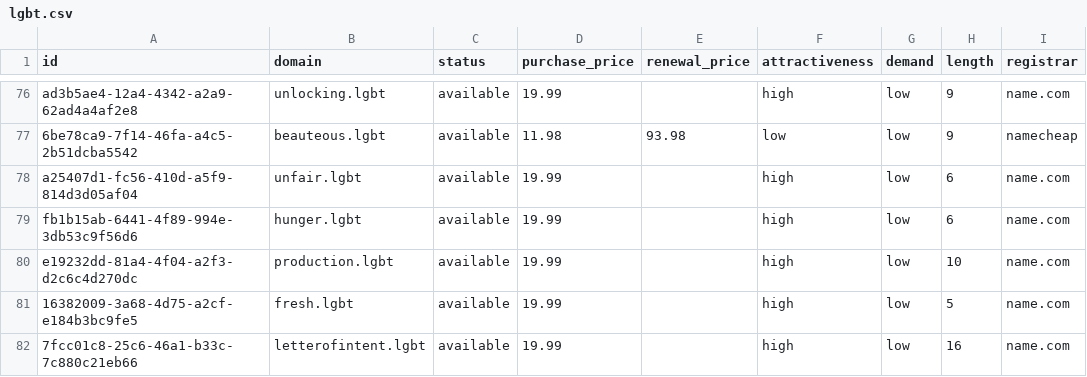
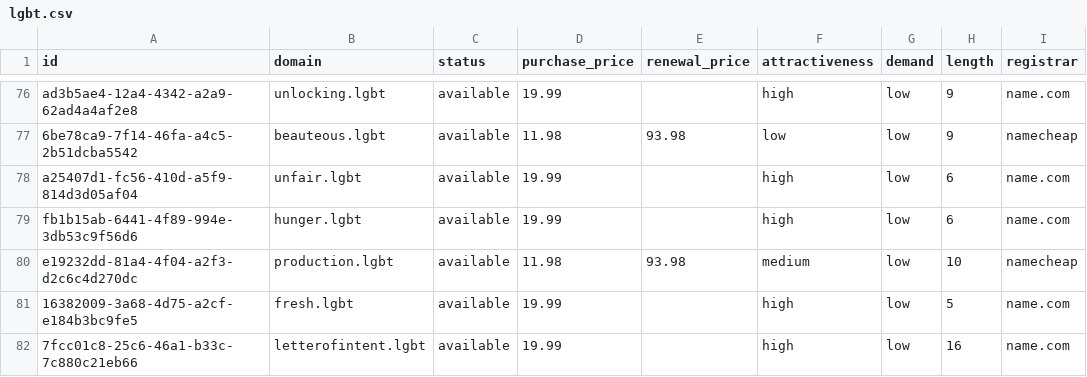
Before and after one commit to UniqueDomains/lgbt-oneword-domains, a CSV file: lgbt.csv, drawn as a sheet; only a part is shown, gaps mark what is left out; the diff names each change by its address in the sheet, - before the commit and + after, or states it on an @@ line.

Commit message:
Domains update

```diff
--- a/lgbt.csv
+++ b/lgbt.csv
-D80 (purchase_price): 19.99
+D80 (purchase_price): 11.98
-E80 (renewal_price): (empty)
+E80 (renewal_price): 93.98
-F80 (attractiveness): high
+F80 (attractiveness): medium
-I80 (registrar): name.com
+I80 (registrar): namecheap
```
Also changed, not shown: 3 other files.
